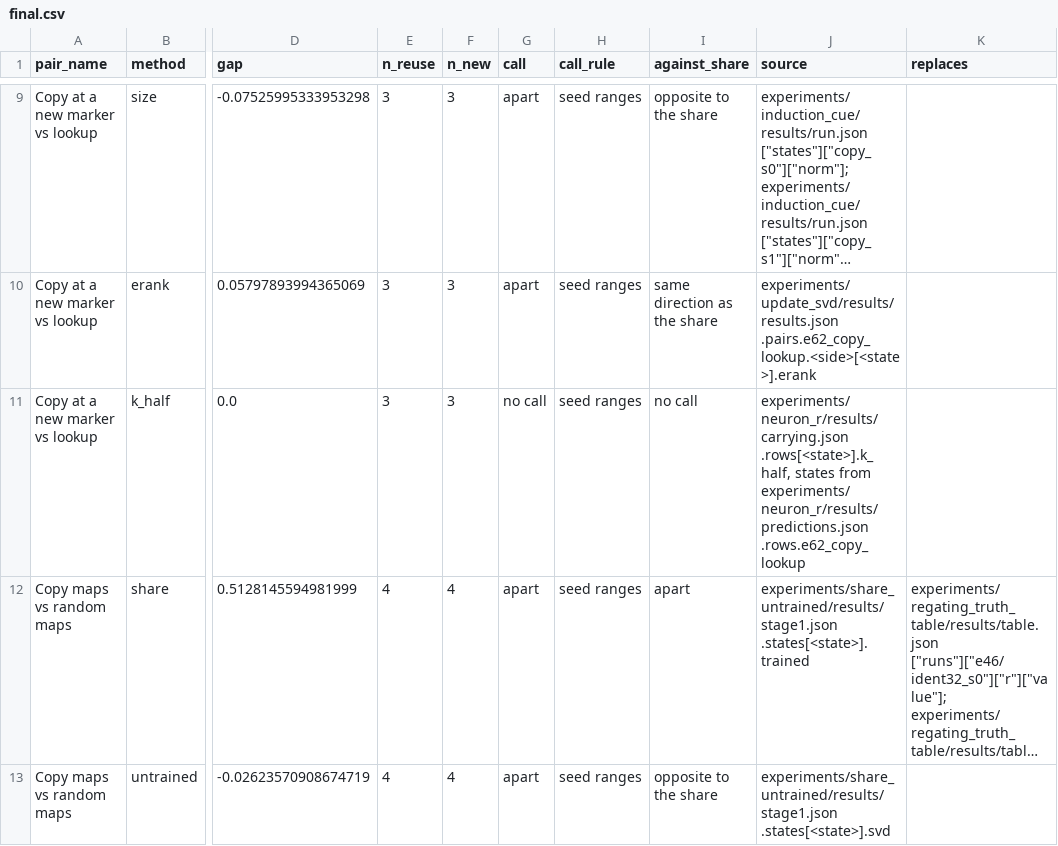
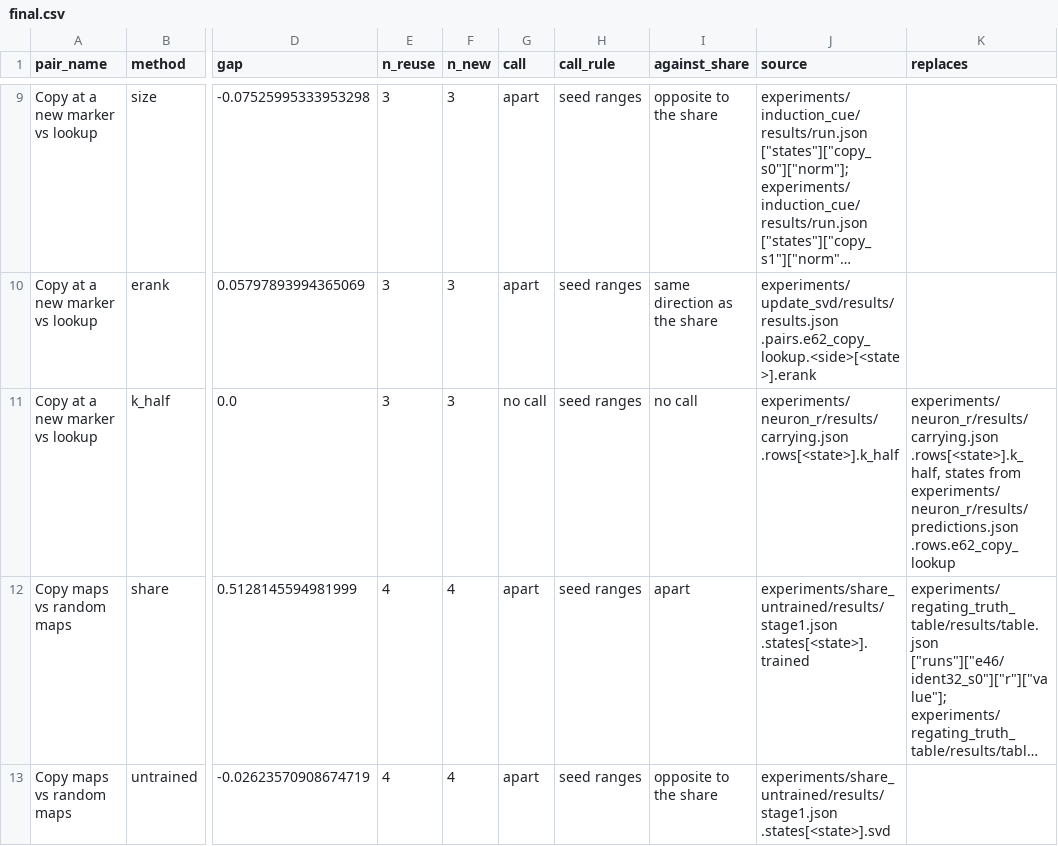
Before and after one commit to edwinagnew/commute-vpd, a CSV file: experiments/method_table/figures/final.csv, drawn as a sheet; only a part is shown, gaps mark what is left out; long unchanged cells end in …; the diff covers the shown part only; the diff names each change by its address in the sheet, - before the commit and + after, or states it on an @@ line.

```diff
--- a/experiments/method_table/figures/final.csv
+++ b/experiments/method_table/figures/final.csv
-J11 (source): experiments/neuron_r/results/carrying.json .rows[<state>].k_half, states from experiments/neuron_r/results/predictions.json .rows.e62_copy_lookup
+J11 (source): experiments/neuron_r/results/carrying.json .rows[<state>].k_half
-K11 (replaces): (empty)
+K11 (replaces): experiments/neuron_r/results/carrying.json .rows[<state>].k_half, states from experiments/neuron_r/results/predictions.json .rows.e62_copy_lookup
```
Also changed, not shown: 7 added rows and 6 edited cells elsewhere in this file, 3 other files.
